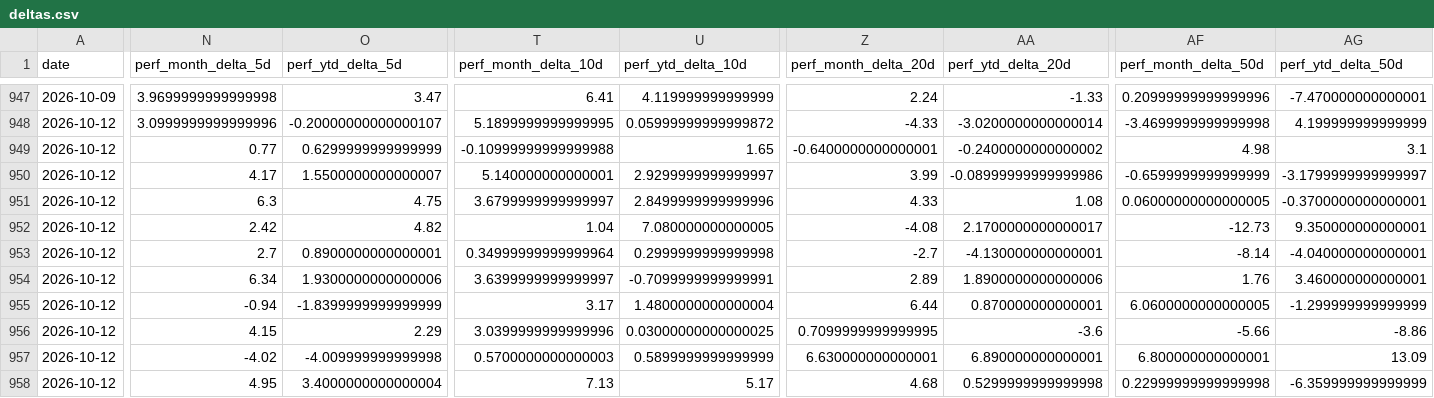
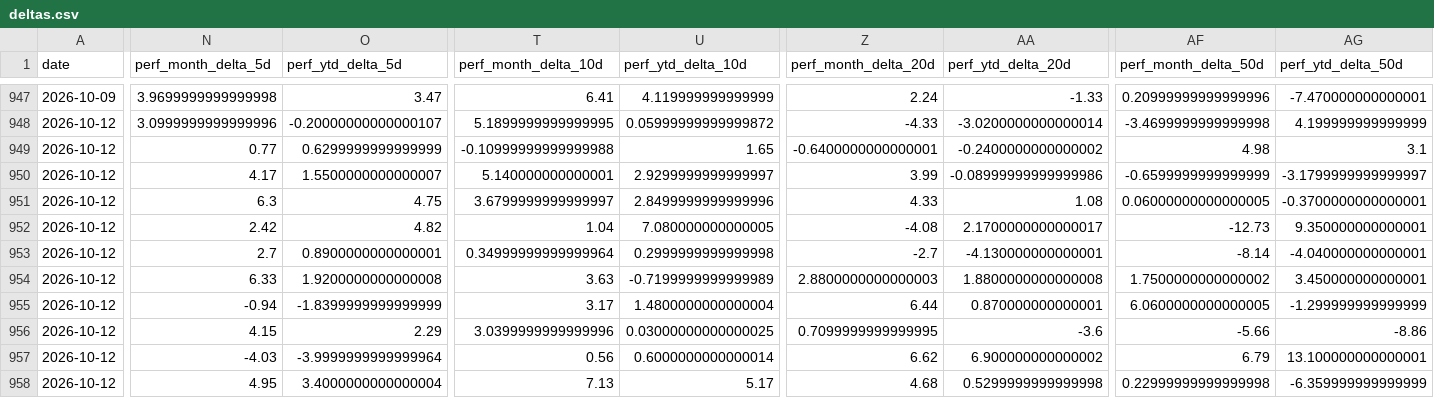
Before and after one commit to clarencelam2000/finviz-groups-tracker, a CSV file: data/sectors/deltas.csv, drawn as a sheet; only a part is shown, gaps mark what is left out; the diff covers the shown part only; the diff names each change by its address in the sheet, - before the commit and + after, or states it on an @@ line.

```diff
--- a/data/sectors/deltas.csv
+++ b/data/sectors/deltas.csv
-N954 (perf_month_delta_5d): 6.34
+N954 (perf_month_delta_5d): 6.33
-O954 (perf_ytd_delta_5d): 1.9300000000000006
+O954 (perf_ytd_delta_5d): 1.9200000000000008
-T954 (perf_month_delta_10d): 3.6399999999999997
+T954 (perf_month_delta_10d): 3.63
-U954 (perf_ytd_delta_10d): -0.7099999999999991
+U954 (perf_ytd_delta_10d): -0.7199999999999989
-Z954 (perf_month_delta_20d): 2.89
+Z954 (perf_month_delta_20d): 2.8800000000000003
-AA954 (perf_ytd_delta_20d): 1.8900000000000006
+AA954 (perf_ytd_delta_20d): 1.8800000000000008
-AF954 (perf_month_delta_50d): 1.76
+AF954 (perf_month_delta_50d): 1.7500000000000002
-AG954 (perf_ytd_delta_50d): 3.460000000000001
+AG954 (perf_ytd_delta_50d): 3.450000000000001
-N957 (perf_month_delta_5d): -4.02
+N957 (perf_month_delta_5d): -4.03
-O957 (perf_ytd_delta_5d): -4.009999999999998
+O957 (perf_ytd_delta_5d): -3.9999999999999964
-T957 (perf_month_delta_10d): 0.5700000000000003
+T957 (perf_month_delta_10d): 0.56
-U957 (perf_ytd_delta_10d): 0.5899999999999999
+U957 (perf_ytd_delta_10d): 0.6000000000000014
-Z957 (perf_month_delta_20d): 6.630000000000001
+Z957 (perf_month_delta_20d): 6.62
-AA957 (perf_ytd_delta_20d): 6.890000000000001
+AA957 (perf_ytd_delta_20d): 6.900000000000002
-AF957 (perf_month_delta_50d): 6.800000000000001
+AF957 (perf_month_delta_50d): 6.79
-AG957 (perf_ytd_delta_50d): 13.09
+AG957 (perf_ytd_delta_50d): 13.100000000000001
```
Also changed, not shown: 12 edited cells elsewhere in this file, data/benchmark/snapshots.csv, data/fetch_log.csv, 6 other files.
